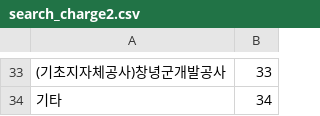
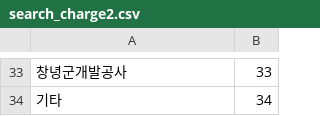
Before and after one commit to rlrlaa123/KCB1.1, a CSV file: database/csv/search_charge2.csv, drawn as a sheet; only a part is shown, gaps mark what is left out; the diff covers the shown part only; the diff names each change by its address in the sheet, - before the commit and + after, or states it on an @@ line.

```diff
--- a/database/csv/search_charge2.csv
+++ b/database/csv/search_charge2.csv
-A33: (기초지자체공사)창녕군개발공사
+A33: 창녕군개발공사
```
Also changed, not shown: 28 edited cells elsewhere in this file, database/csv/search_type3.csv, 37 other files.
